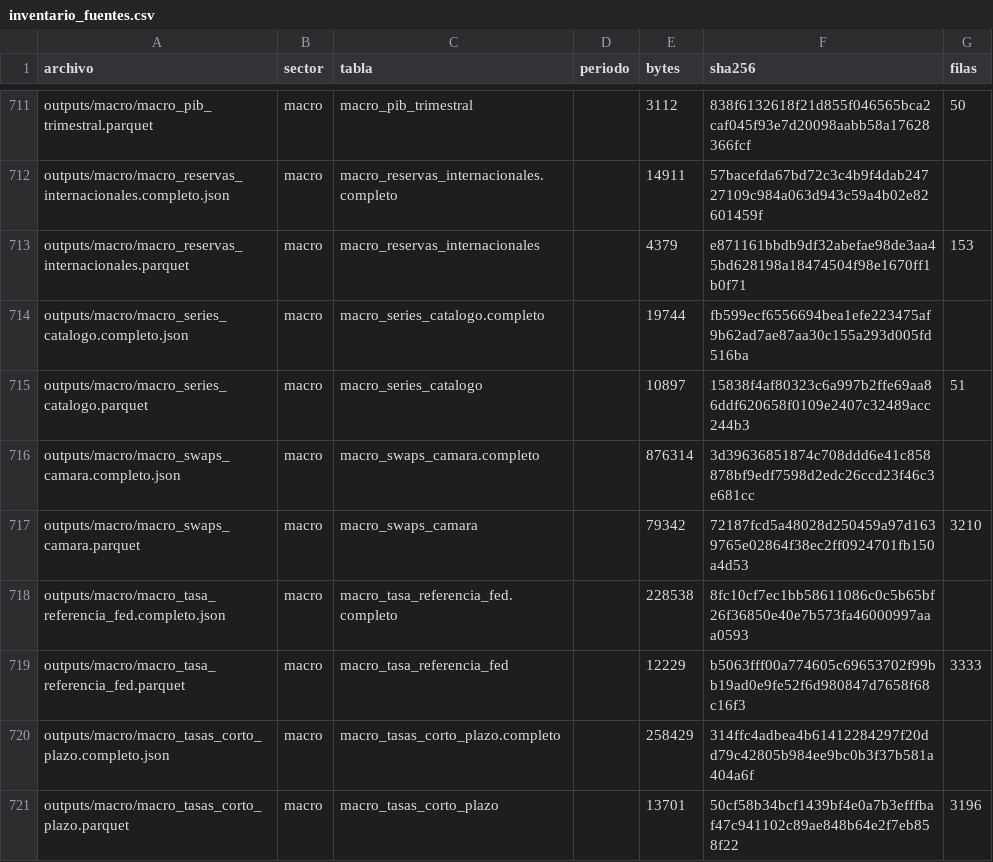
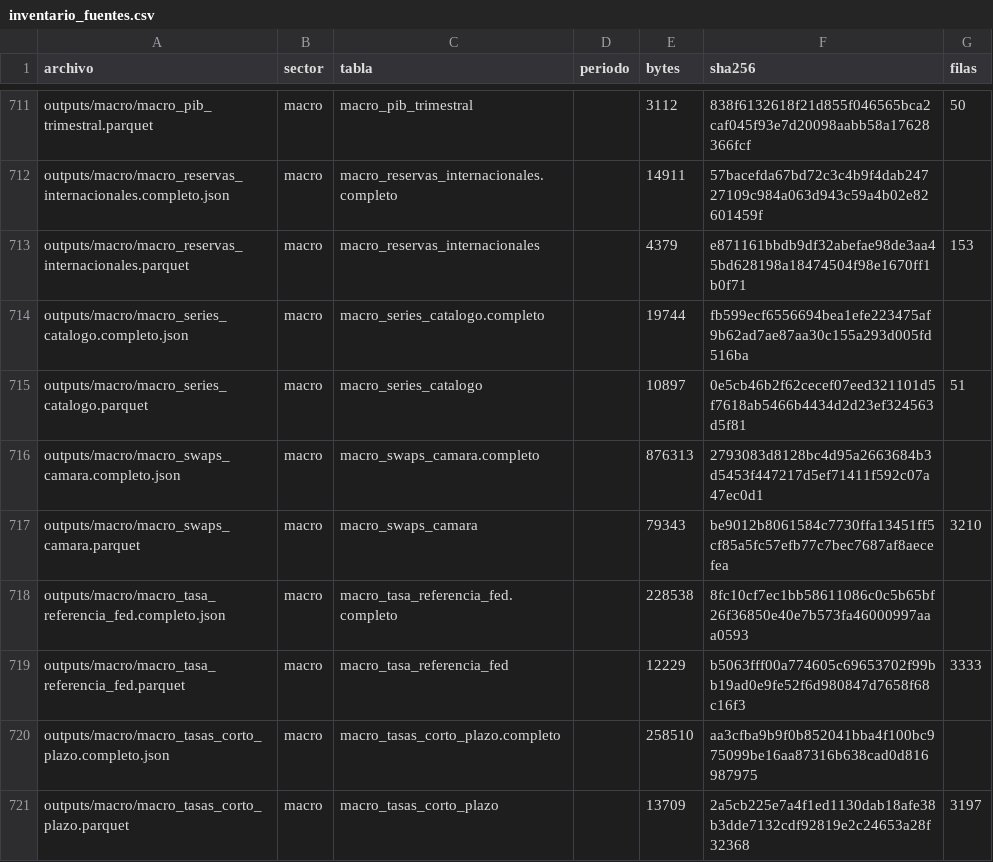
Before and after one commit to joaquinignaciomondaca-code/Sistema_de_Informacion_Financiera_de_Chile, a CSV file: docs/reproducibilidad/inventario_fuentes.csv, drawn as a sheet; only a part is shown, gaps mark what is left out; the diff covers the shown part only.

```diff
--- a/docs/reproducibilidad/inventario_fuentes.csv
+++ b/docs/reproducibilidad/inventario_fuentes.csv
@@ -714,8 +714,8 @@ outputs/macro/macro_reservas_internacionales.parquet,macro,macro_reservas_intern
 outputs/macro/macro_series_catalogo.completo.json,macro,macro_series_catalogo.completo,,19744,fb599ecf6556694bea1efe223475af9b62ad7ae87aa30c155a293d005fd516ba,
-outputs/macro/macro_series_catalogo.parquet,macro,macro_series_catalogo,,10897,15838f4af80323c6a997b2ffe69aa86ddf620658f0109e2407c32489acc244b3,51
-outputs/macro/macro_swaps_camara.completo.json,macro,macro_swaps_camara.completo,,876314,3d39636851874c708ddd6e41c858878bf9edf7598d2edc26ccd23f46c3e681cc,
-outputs/macro/macro_swaps_camara.parquet,macro,macro_swaps_camara,,79342,72187fcd5a48028d250459a97d1639765e02864f38ec2ff0924701fb150a4d53,3210
+outputs/macro/macro_series_catalogo.parquet,macro,macro_series_catalogo,,10897,0e5cb46b2f62cecef07eed321101d5f7618ab5466b4434d2d23ef324563d5f81,51
+outputs/macro/macro_swaps_camara.completo.json,macro,macro_swaps_camara.completo,,876313,2793083d8128bc4d95a2663684b3d5453f447217d5ef71411f592c07a47ec0d1,
+outputs/macro/macro_swaps_camara.parquet,macro,macro_swaps_camara,,79343,be9012b8061584c7730ffa13451ff5cf85a5fc57efb77c7bec7687af8aecefea,3210
 outputs/macro/macro_tasa_referencia_fed.completo.json,macro,macro_tasa_referencia_fed.completo,,228538,8fc10cf7ec1bb58611086c0c5b65bf26f36850e40e7b573fa46000997aaa0593,
 outputs/macro/macro_tasa_referencia_fed.parquet,macro,macro_tasa_referencia_fed,,12229,b5063fff00a774605c69653702f99bb19ad0e9fe52f6d980847d7658f68c16f3,3333
-outputs/macro/macro_tasas_corto_plazo.completo.json,macro,macro_tasas_corto_plazo.completo,,258429,314ffc4adbea4b61412284297f20dd79c42805b984ee9bc0b3f37b581a404a6f,
-outputs/macro/macro_tasas_corto_plazo.parquet,macro,macro_tasas_corto_plazo,,13701,50cf58b34bcf1439bf4e0a7b3efffbaf47c941102c89ae848b64e2f7eb858f22,3196
+outputs/macro/macro_tasas_corto_plazo.completo.json,macro,macro_tasas_corto_plazo.completo,,258510,aa3cfba9b9f0b852041bba4f100bc975099be16aa87316b638cad0d816987975,
+outputs/macro/macro_tasas_corto_plazo.parquet,macro,macro_tasas_corto_plazo,,13709,2a5cb225e7a4f1ed1130dab18afe38b3dde7132cdf92819e2c24653a28f32368,3197
```
Also changed, not shown: 43 edited cells elsewhere in this file, docs/api/reconciliacion.csv, docs/reproducibilidad/validacion_resumen.csv, 2 other files.
